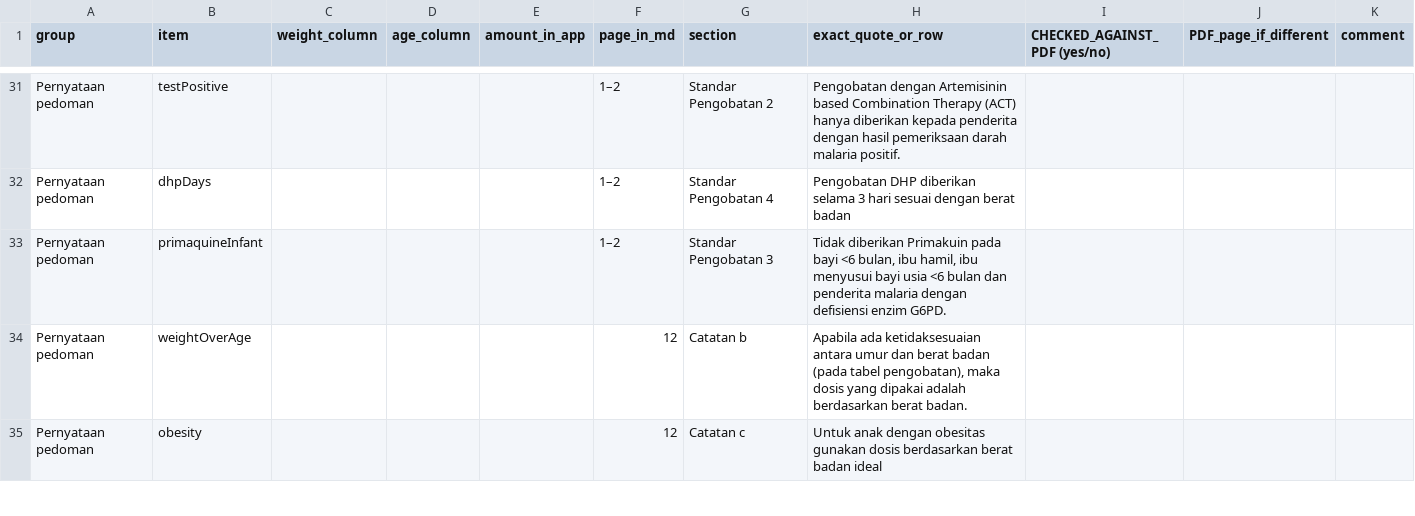
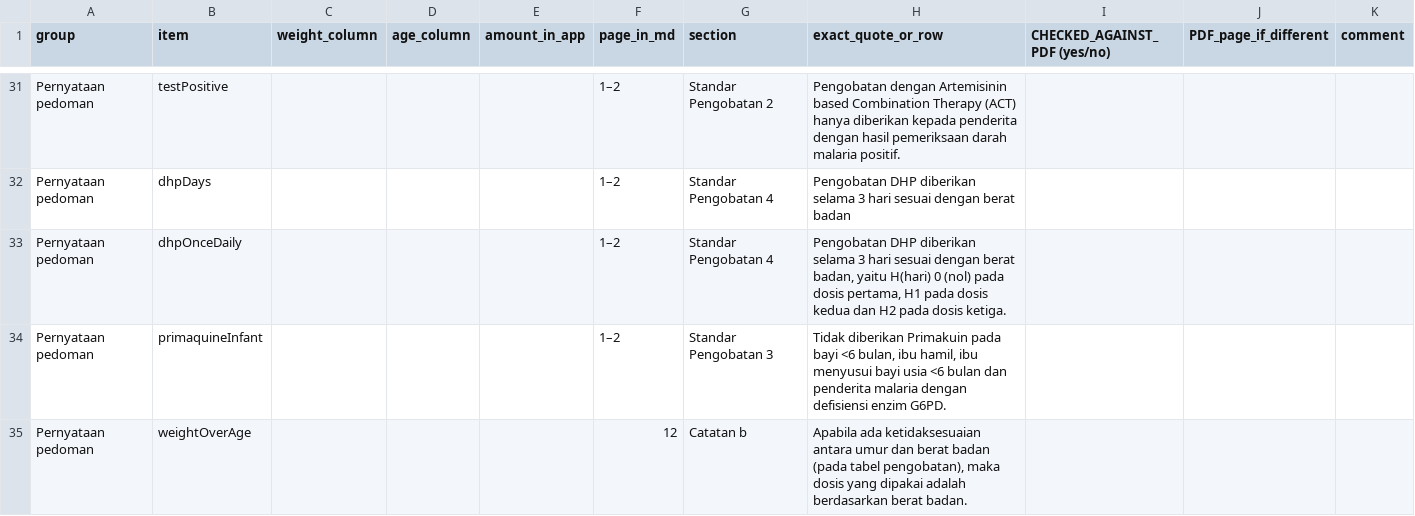
Before and after one commit to anrian1/growth-page-app, a CSV file: docs/malaria-dose-verification.csv, drawn as a sheet; only a part is shown, gaps mark what is left out; the shorter side is filled out with more unchanged rows; the diff names each change by its address in the sheet, - before the commit and + after, or states it on an @@ line.

```diff
--- a/docs/malaria-dose-verification.csv
+++ b/docs/malaria-dose-verification.csv
+row 33: Pernyataan pedoman | dhpOnceDaily |  |  |  | 1–2 | Standar Pengobatan 4 | Pengobatan DHP diberikan selama 3 hari sesuai dengan berat badan, yaitu H(hari) 0 (nol) pada dosis pertama, H1 pada dosis kedua dan H2 pada dosis ketiga.
```
Also changed, not shown: docs/case-sheet-answer-key.csv, 24 other files.
